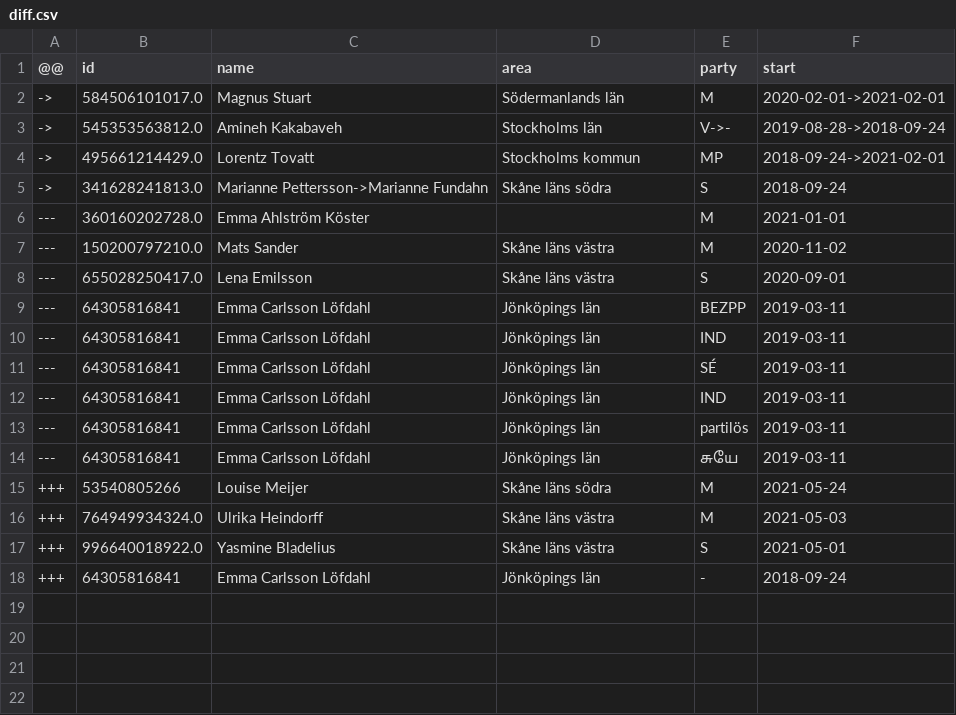
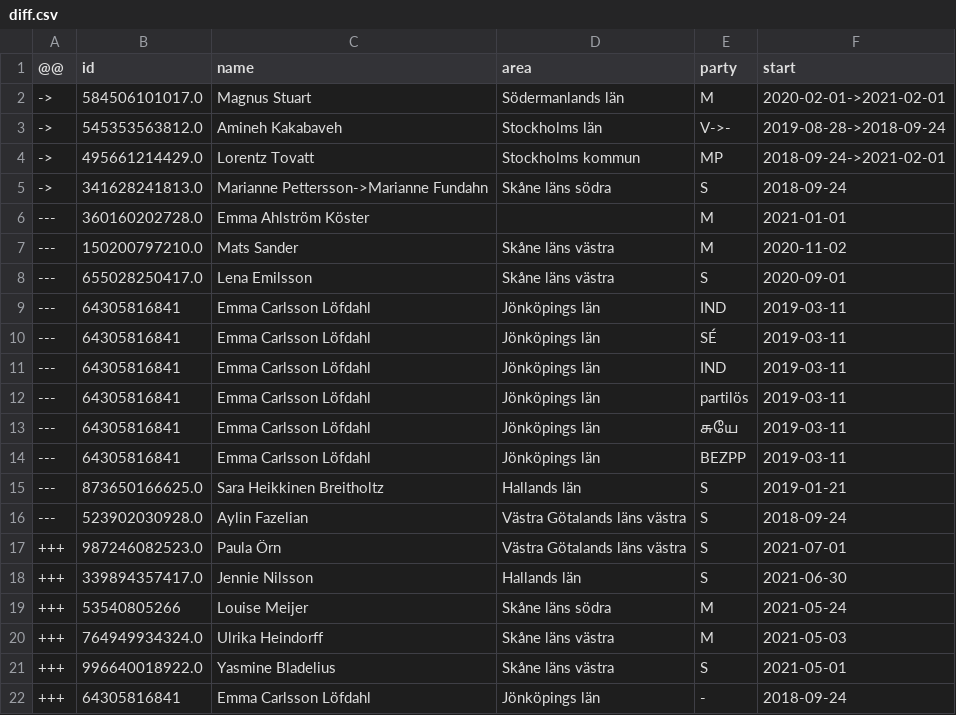
Before and after one commit to every-politician-scrapers/sweden-riksdag-api-current, a CSV file: data/diff.csv, drawn as a sheet.

```diff
--- a/data/diff.csv
+++ b/data/diff.csv
@@ -8,3 +8,2 @@
 ---,655028250417.0,Lena Emilsson,Skåne läns västra,S,2020-09-01
----,64305816841,Emma Carlsson Löfdahl,Jönköpings län,BEZPP,2019-03-11
 ---,64305816841,Emma Carlsson Löfdahl,Jönköpings län,IND,2019-03-11
@@ -14,2 +13,7 @@
 ---,64305816841,Emma Carlsson Löfdahl,Jönköpings län,சுயே,2019-03-11
+---,64305816841,Emma Carlsson Löfdahl,Jönköpings län,BEZPP,2019-03-11
+---,873650166625.0,Sara Heikkinen Breitholtz,Hallands län,S,2019-01-21
+---,523902030928.0,Aylin Fazelian,Västra Götalands läns västra,S,2018-09-24
++++,987246082523.0,Paula Örn,Västra Götalands läns västra,S,2021-07-01
++++,339894357417.0,Jennie Nilsson,Hallands län,S,2021-06-30
 +++,53540805266,Louise Meijer,Skåne läns södra,M,2021-05-24
```
Also changed, not shown: data/official.csv, data/wikidata.csv.
